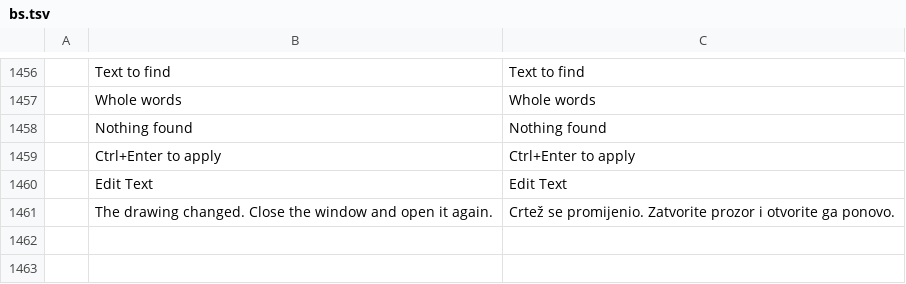
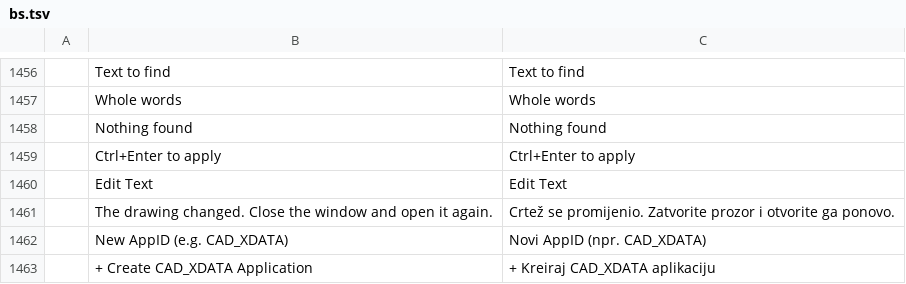
Before and after one commit to storytold/cadcraft, a TSV file: crates/ui-egui/src/i18n/bs.tsv, drawn as a sheet; only a part is shown, gaps mark what is left out; the diff names each change by its address in the sheet, - before the commit and + after, or states it on an @@ line.

Commit message:
feat(xdata,i18n): add XDLIST, XDEDIT, Properties XData inspector, and Dutch/Portuguese (18 languages) translation parity

```diff
--- a/crates/ui-egui/src/i18n/bs.tsv
+++ b/crates/ui-egui/src/i18n/bs.tsv
+row 1462:  | New AppID (e.g. CAD_XDATA) | Novi AppID (npr. CAD_XDATA)
+row 1463:  | + Create CAD_XDATA Application | + Kreiraj CAD_XDATA aplikaciju
```
Also changed, not shown: 35 other files.
